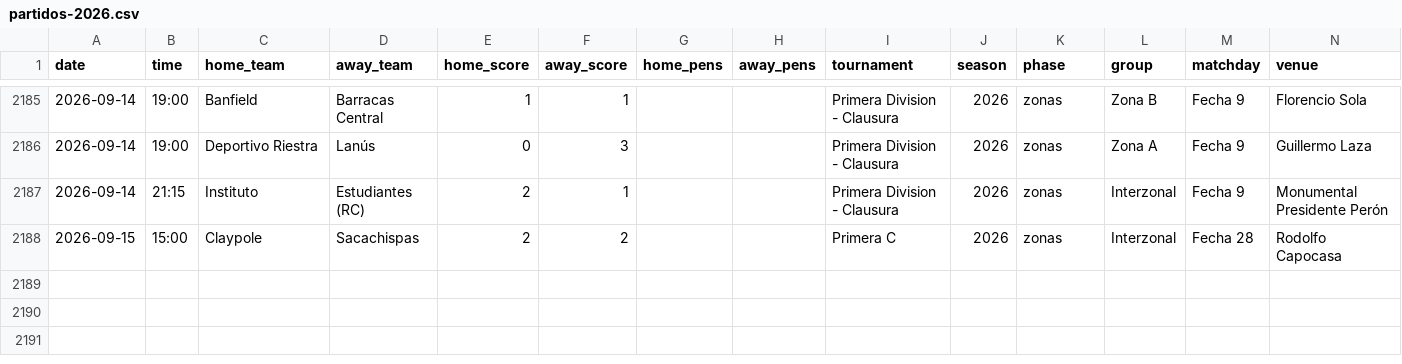
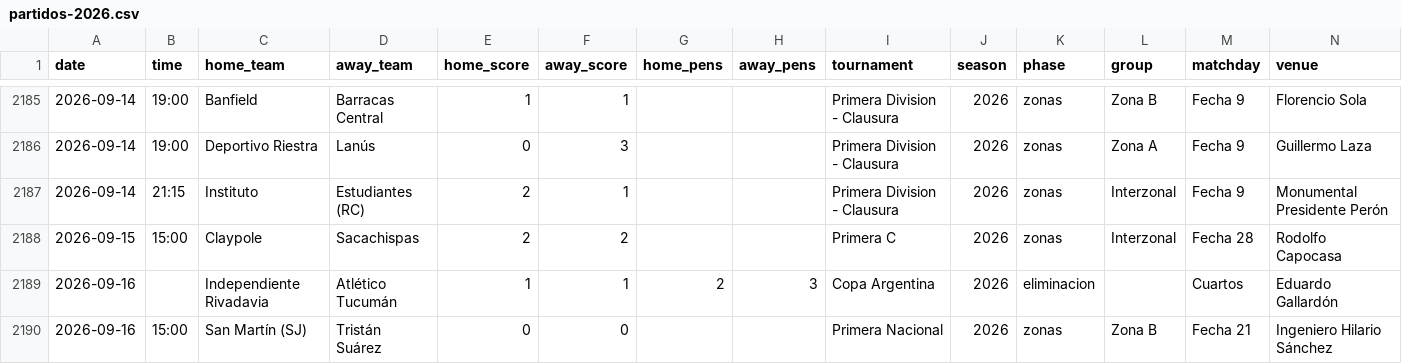
Before and after one commit to rhinoah/futbol-argentino-data, a CSV file: data/partidos-2026.csv, drawn as a sheet; only a part is shown, gaps mark what is left out; rows hold the shown columns only; the diff names each change by its address in the sheet, - before the commit and + after, or states it on an @@ line.

```diff
--- a/data/partidos-2026.csv
+++ b/data/partidos-2026.csv
+row 2189: 2026-09-16 |  | Independiente Rivadavia | Atlético Tucumán | 1 | 1 | 2 | 3 | Copa Argentina | 2026 | eliminacion |  | Cuartos | Eduardo Gallardón
+row 2190: 2026-09-16 | 15:00 | San Martín (SJ) | Tristán Suárez | 0 | 0 |  |  | Primera Nacional | 2026 | zonas | Zona B | Fecha 21 | Ingeniero Hilario Sánchez
```
